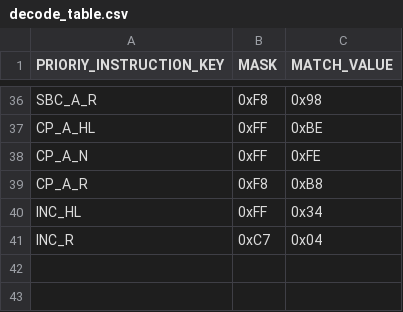
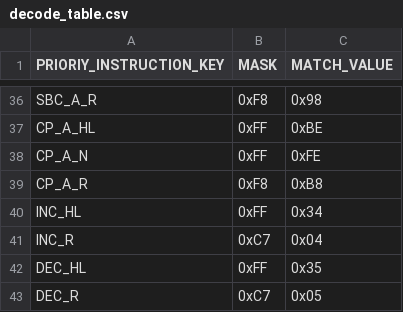
Before and after one commit to jiayeli-hualien/LotusGB, a CSV file: src/lib/include/decode_table.csv, drawn as a sheet; only a part is shown, gaps mark what is left out.

```diff
--- a/src/lib/include/decode_table.csv
+++ b/src/lib/include/decode_table.csv
@@ -41 +41,3 @@ INC_HL, 0xFF, 0x34
 INC_R, 0xC7, 0x04
+DEC_HL, 0xFF, 0x35
+DEC_R, 0xC7, 0x05
```
Also changed, not shown: src/lib/include/instruction_table.csv, 2 other files.
